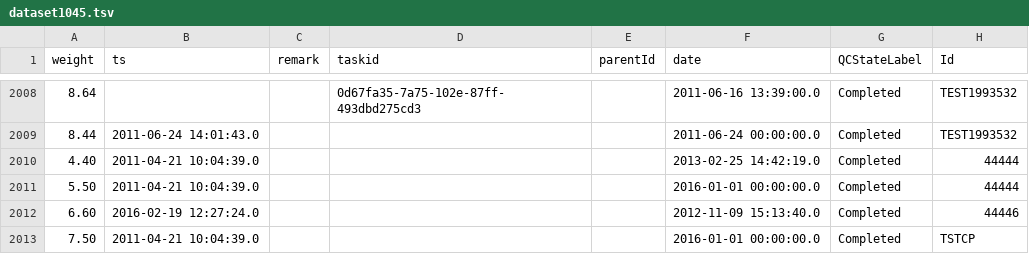
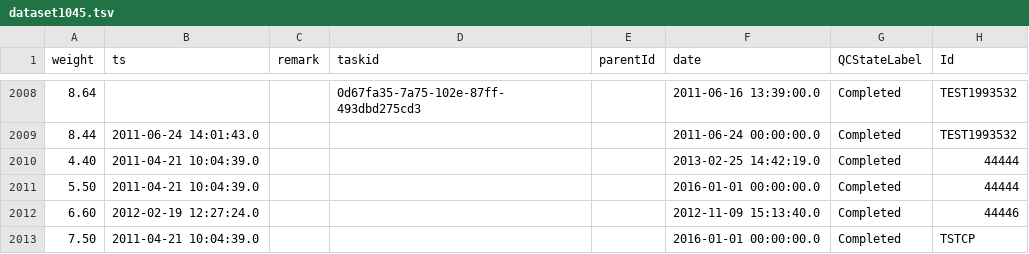
Before and after one commit to LabKey/cnprcEHRModules, a TSV file: cnprc_ehr/resources/referenceStudy/datasets/dataset1045.tsv, drawn as a sheet; only a part is shown, gaps mark what is left out; the diff names each change by its address in the sheet, - before the commit and + after, or states it on an @@ line.

Commit message:
Spec 29862: Weight: N% Drop in Last N Days   -- Add "Alive" check and add test data to make sure   -- Also fix small test data error

```diff
--- a/cnprc_ehr/resources/referenceStudy/datasets/dataset1045.tsv
+++ b/cnprc_ehr/resources/referenceStudy/datasets/dataset1045.tsv
-B2012 (ts): 2016-02-19 12:27:24.0
+B2012 (ts): 2012-02-19 12:27:24.0
```
Also changed, not shown: 2 other files.
